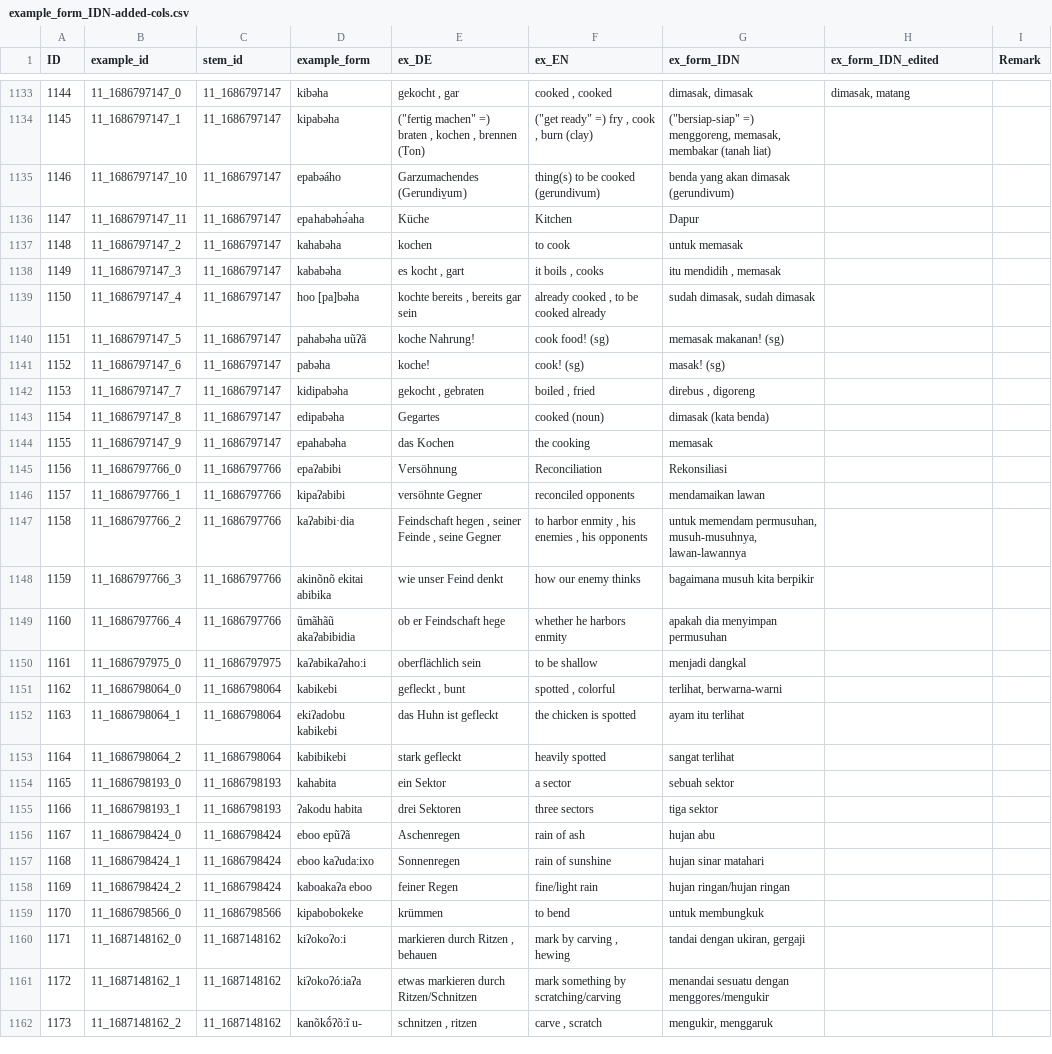
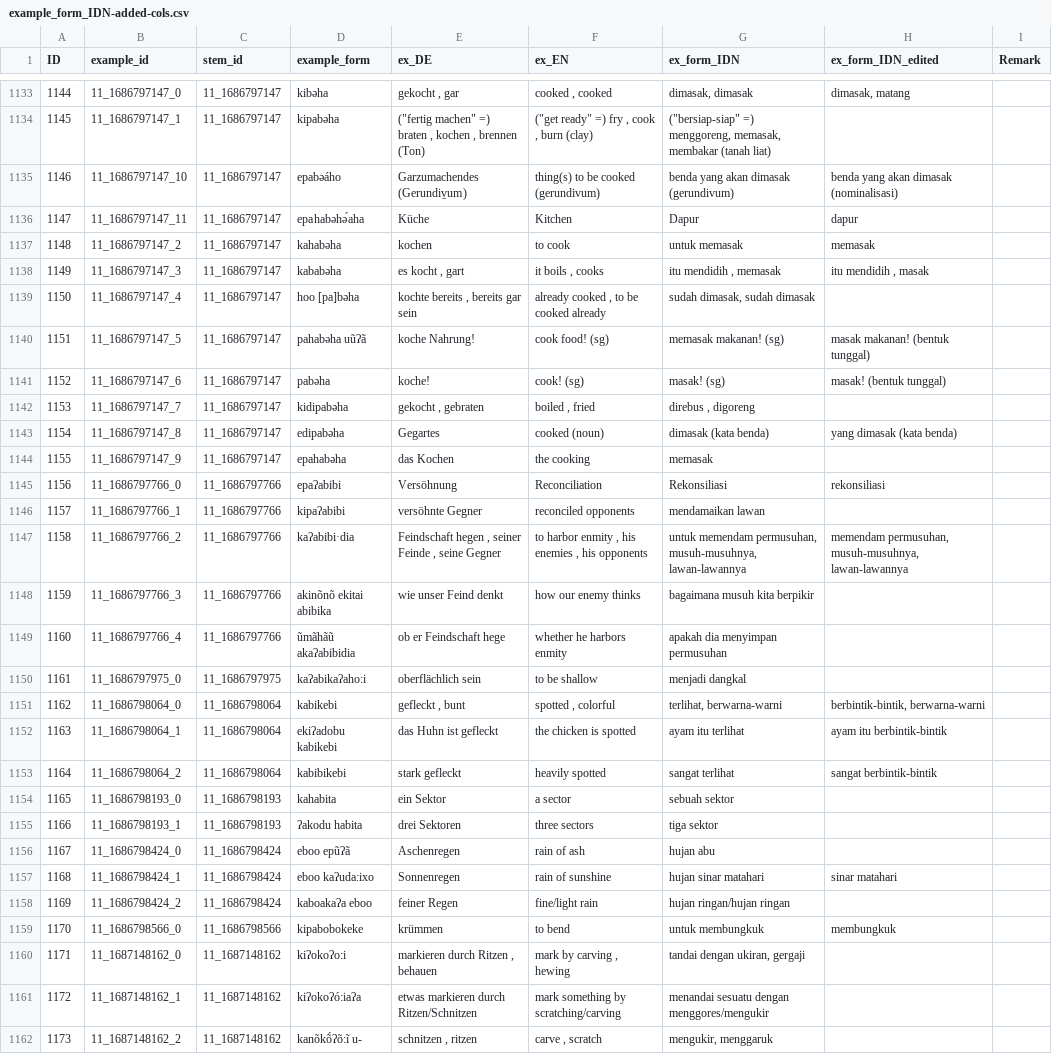
Before and after one commit to engganolang/kahler-idn-translation-checking, a CSV file: example_form_IDN-added-cols.csv, drawn as a sheet; only a part is shown, gaps mark what is left out; the diff covers the shown part only.

Commit message:
Example-Form trans. edits: continue to check ID 1421 (row 1405)

```diff
--- a/example_form_IDN-added-cols.csv
+++ b/example_form_IDN-added-cols.csv
@@ -1134,15 +1134,15 @@ ID	example_id	stem_id	example_form	ex_DE	ex_EN	ex_form_IDN	ex_form_IDN_edited	Re
 1145	11_1686797147_1	11_1686797147	kipabəha	"(""fertig machen"" =) braten , kochen , brennen (Ton)"	"(""get ready"" =) fry , cook , burn (clay)"	"(""bersiap-siap"" =) menggoreng, memasak, membakar (tanah liat)"		
-1146	11_1686797147_10	11_1686797147	epabəáho	Garzumachendes (Gerundiv̱um)	thing(s) to be cooked (gerundivum)	benda yang akan dimasak (gerundivum)		
-1147	11_1686797147_11	11_1686797147	epahabəhə́aha	Küche	Kitchen	Dapur		
-1148	11_1686797147_2	11_1686797147	kahabəha	kochen	to cook	untuk memasak		
-1149	11_1686797147_3	11_1686797147	kababəha	es kocht , gart	it boils , cooks	itu mendidih , memasak		
+1146	11_1686797147_10	11_1686797147	epabəáho	Garzumachendes (Gerundiv̱um)	thing(s) to be cooked (gerundivum)	benda yang akan dimasak (gerundivum)	benda yang akan dimasak (nominalisasi)	
+1147	11_1686797147_11	11_1686797147	epahabəhə́aha	Küche	Kitchen	Dapur	dapur	
+1148	11_1686797147_2	11_1686797147	kahabəha	kochen	to cook	untuk memasak	memasak	
+1149	11_1686797147_3	11_1686797147	kababəha	es kocht , gart	it boils , cooks	itu mendidih , memasak	itu mendidih , masak	
 1150	11_1686797147_4	11_1686797147	hoo [pa]bəha	kochte bereits , bereits gar sein	already cooked , to be cooked already	sudah dimasak, sudah dimasak		
-1151	11_1686797147_5	11_1686797147	pahabəha uũʔã	koche Nahrungǃ	cook food! (sg)	memasak makanan! (sg)		
-1152	11_1686797147_6	11_1686797147	pabəha	kocheǃ	cook! (sg)	masak! (sg)		
+1151	11_1686797147_5	11_1686797147	pahabəha uũʔã	koche Nahrungǃ	cook food! (sg)	memasak makanan! (sg)	masak makanan! (bentuk tunggal)	
+1152	11_1686797147_6	11_1686797147	pabəha	kocheǃ	cook! (sg)	masak! (sg)	masak! (bentuk tunggal)	
 1153	11_1686797147_7	11_1686797147	kidipabəha	gekocht , gebraten	boiled , fried	direbus , digoreng		
-1154	11_1686797147_8	11_1686797147	edipabəha	Gegartes	cooked (noun)	dimasak (kata benda)		
+1154	11_1686797147_8	11_1686797147	edipabəha	Gegartes	cooked (noun)	dimasak (kata benda)	yang dimasak (kata benda)	
 1155	11_1686797147_9	11_1686797147	epahabəha	das Kochen	the cooking	memasak		
-1156	11_1686797766_0	11_1686797766	epaʔabibi	Versöhnung	Reconciliation	Rekonsiliasi		
+1156	11_1686797766_0	11_1686797766	epaʔabibi	Versöhnung	Reconciliation	Rekonsiliasi	rekonsiliasi	
 1157	11_1686797766_1	11_1686797766	kipaʔabibi	versöhnte Gegner	reconciled opponents	mendamaikan lawan		
-1158	11_1686797766_2	11_1686797766	kaʔabibi·dia	Feindschaft hegen , seiner Feinde , seine Gegner	to harbor enmity , his enemies , his opponents	untuk memendam permusuhan, musuh-musuhnya, lawan-lawannya		
+1158	11_1686797766_2	11_1686797766	kaʔabibi·dia	Feindschaft hegen , seiner Feinde , seine Gegner	to harbor enmity , his enemies , his opponents	untuk memendam permusuhan, musuh-musuhnya, lawan-lawannya	memendam permusuhan, musuh-musuhnya, lawan-lawannya	
 1159	11_1686797766_3	11_1686797766	akinõnõ ekitai abibika	wie unser Feind denkt	how our enemy thinks	bagaimana musuh kita berpikir		
@@ -1150,5 +1150,5 @@ ID	example_id	stem_id	example_form	ex_DE	ex_EN	ex_form_IDN	ex_form_IDN_edited	Re
 1161	11_1686797975_0	11_1686797975	kaʔabikaʔaho:i	oberflächlich sein	to be shallow	menjadi dangkal		
-1162	11_1686798064_0	11_1686798064	kabikebi	gefleckt , bunt	spotted , colorful	terlihat, berwarna-warni		
-1163	11_1686798064_1	11_1686798064	ekiʔadobu kabikebi	das Huhn ist gefleckt	the chicken is spotted	ayam itu terlihat		
-1164	11_1686798064_2	11_1686798064	kabibikebi	stark gefleckt	heavily spotted	sangat terlihat		
+1162	11_1686798064_0	11_1686798064	kabikebi	gefleckt , bunt	spotted , colorful	terlihat, berwarna-warni	berbintik-bintik, berwarna-warni	
+1163	11_1686798064_1	11_1686798064	ekiʔadobu kabikebi	das Huhn ist gefleckt	the chicken is spotted	ayam itu terlihat	ayam itu berbintik-bintik	
+1164	11_1686798064_2	11_1686798064	kabibikebi	stark gefleckt	heavily spotted	sangat terlihat	sangat berbintik-bintik	
 1165	11_1686798193_0	11_1686798193	kahabita	ein Sektor	a sector	sebuah sektor		
@@ -1156,5 +1156,5 @@ ID	example_id	stem_id	example_form	ex_DE	ex_EN	ex_form_IDN	ex_form_IDN_edited	Re
 1167	11_1686798424_0	11_1686798424	eboo epũʔã	Aschenregen	rain of ash	hujan abu		
-1168	11_1686798424_1	11_1686798424	eboo kaʔuda:ixo	Sonnenregen	rain of sunshine	hujan sinar matahari		
+1168	11_1686798424_1	11_1686798424	eboo kaʔuda:ixo	Sonnenregen	rain of sunshine	hujan sinar matahari	sinar matahari	
 1169	11_1686798424_2	11_1686798424	kaboakaʔa eboo	feiner Regen	fine/light rain	hujan ringan/hujan ringan		
-1170	11_1686798566_0	11_1686798566	kipabobokeke	krümmen	to bend	untuk membungkuk		
+1170	11_1686798566_0	11_1686798566	kipabobokeke	krümmen	to bend	untuk membungkuk	membungkuk	
 1171	11_1687148162_0	11_1687148162	kiʔokoʔo:i	markieren durch Ritzen , behauen	mark by carving , hewing	tandai dengan ukiran, gergaji		
```
Also changed, not shown: 95 edited cells elsewhere in this file.
